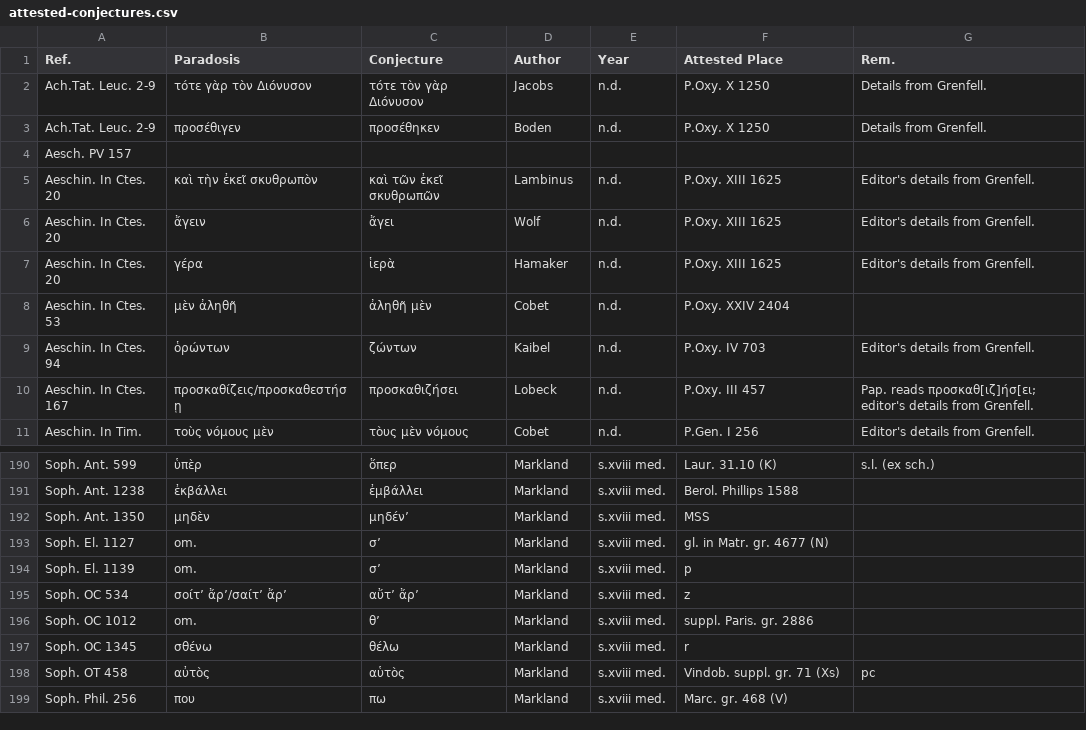
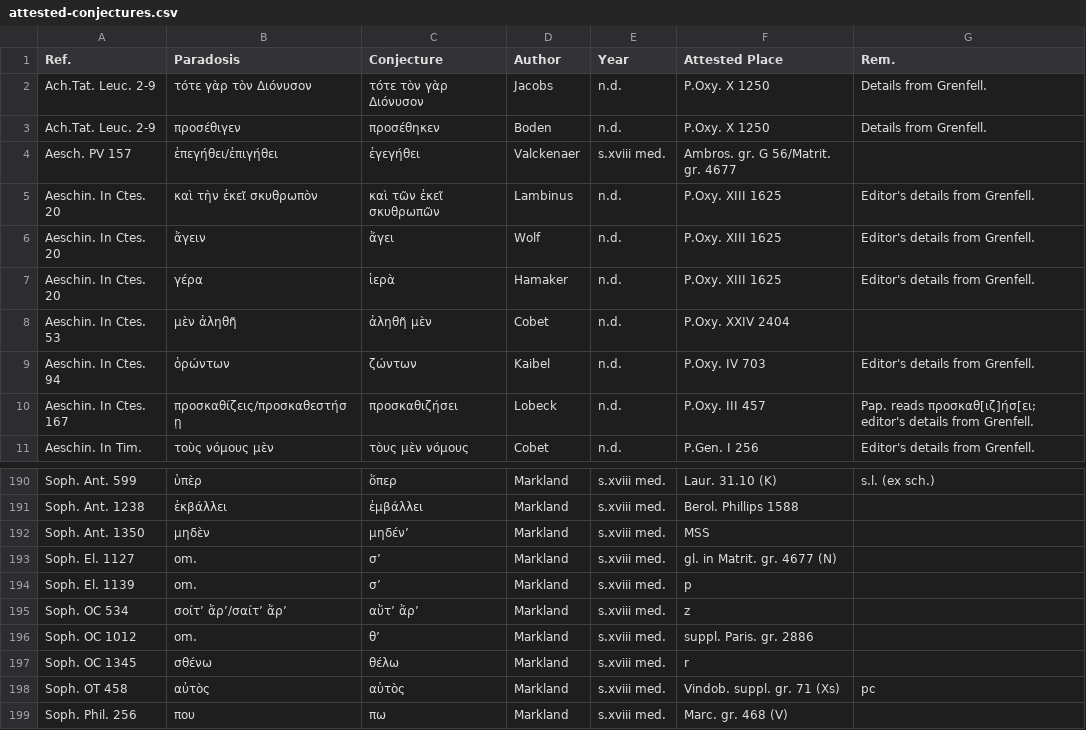
Before and after one commit to t18d/attested-conjectures, a CSV file: attested-conjectures.csv, drawn as a sheet; only a part is shown, gaps mark what is left out.

Commit message:
Update attested-conjectures.csv

```diff
--- a/attested-conjectures.csv
+++ b/attested-conjectures.csv
@@ -3,3 +3,3 @@ Ach.Tat. Leuc. 2-9,τότε γὰρ τὸν Διόνυσον,τότε τὸν γ
 Ach.Tat. Leuc. 2-9,προσέθιγεν,προσέθηκεν,Boden,n.d.,P.Oxy. X 1250,Details from Grenfell.
-Aesch. PV 157,,,,,,
+Aesch. PV 157,ἐπεγήθει/ἐπιγήθει,ἐγεγήθει,Valckenaer,s.xviii med.,Ambros. gr. G 56/Matrit. gr. 4677,
 Aeschin. In Ctes. 20,καὶ τὴν ἐκεῖ σκυθρωπὸν,καὶ τῶν ἐκεῖ σκυθρωπῶν,Lambinus,n.d.,P.Oxy. XIII 1625,Editor's details from Grenfell.
@@ -192,3 +192,3 @@ Soph. Ant. 1238,ἐκβάλλει,ἐμβάλλει,Markland,s.xviii med.,Berol.
 Soph. Ant. 1350,μηδὲν,μηδέν’,Markland,s.xviii med.,MSS,
-Soph. El. 1127,om.,σ’,Markland,s.xviii med.,gl. in Matr. gr. 4677 (N),
+Soph. El. 1127,om.,σ’,Markland,s.xviii med.,gl. in Matrit. gr. 4677 (N),
 Soph. El. 1139,om.,σ’,Markland,s.xviii med.,p,
```
